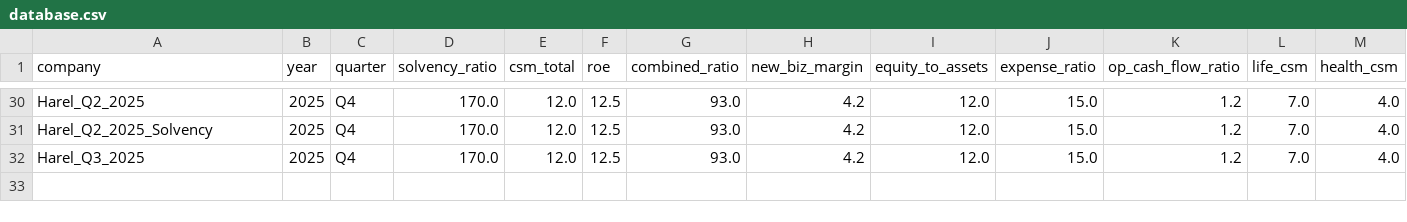
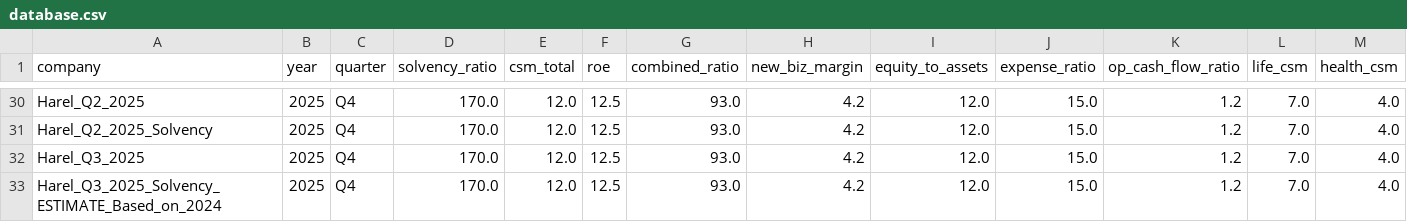
Before and after one commit to ttom500-hash/isr-insight-pro, a CSV file: data/database.csv, drawn as a sheet; only a part is shown, gaps mark what is left out; rows hold the shown columns only; the diff names each change by its address in the sheet, - before the commit and + after, or states it on an @@ line.

Commit message:
Verified Update: Harel_Q3_2025_Solvency_ESTIMATE_Based_on_2024

```diff
--- a/data/database.csv
+++ b/data/database.csv
+row 33: Harel_Q3_2025_Solvency_ESTIMATE_Based_on_2024 | 2025 | Q4 | 170.0 | 12.0 | 12.5 | 93.0 | 4.2 | 12.0 | 15.0 | 1.2 | 7.0 | 4.0
```
